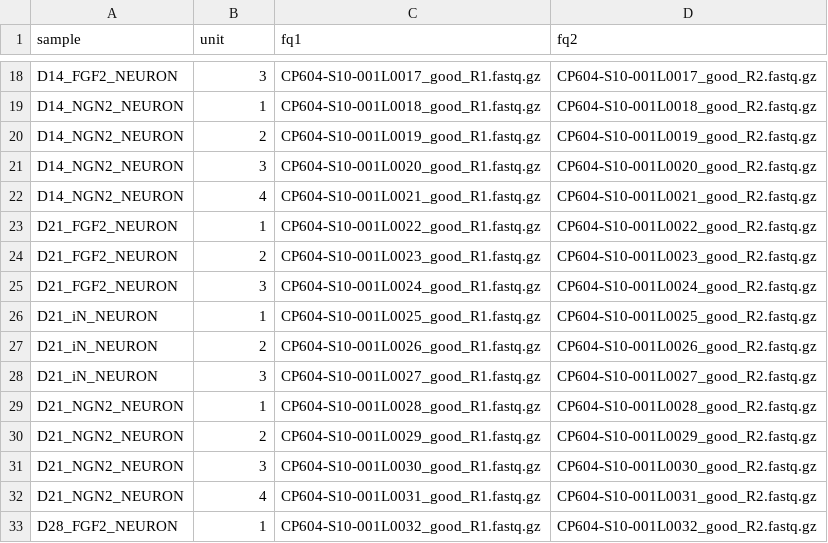
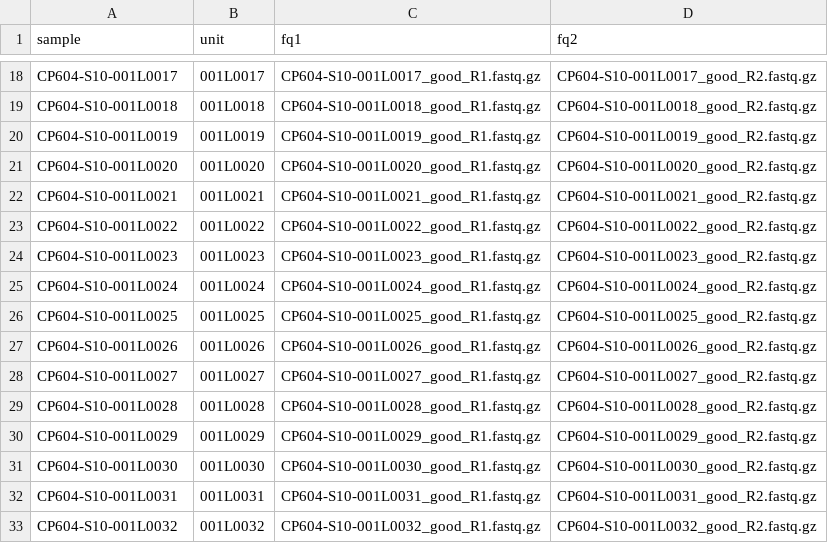
Before and after one commit to chanodya19/20260422-smk-rnaseq-counts, a TSV file: config/units.tsv, drawn as a sheet; only a part is shown, gaps mark what is left out; the diff covers the shown part only; the diff names each change by its address in the sheet, - before the commit and + after, or states it on an @@ line.

```diff
--- a/config/units.tsv
+++ b/config/units.tsv
-A18 (sample): D14_FGF2_NEURON
+A18 (sample): CP604-S10-001L0017
-B18 (unit): 3
+B18 (unit): 001L0017
-A19 (sample): D14_NGN2_NEURON
+A19 (sample): CP604-S10-001L0018
-B19 (unit): 1
+B19 (unit): 001L0018
-A20 (sample): D14_NGN2_NEURON
+A20 (sample): CP604-S10-001L0019
-B20 (unit): 2
+B20 (unit): 001L0019
-A21 (sample): D14_NGN2_NEURON
+A21 (sample): CP604-S10-001L0020
-B21 (unit): 3
+B21 (unit): 001L0020
-A22 (sample): D14_NGN2_NEURON
+A22 (sample): CP604-S10-001L0021
-B22 (unit): 4
+B22 (unit): 001L0021
-A23 (sample): D21_FGF2_NEURON
+A23 (sample): CP604-S10-001L0022
-B23 (unit): 1
+B23 (unit): 001L0022
-A24 (sample): D21_FGF2_NEURON
+A24 (sample): CP604-S10-001L0023
-B24 (unit): 2
+B24 (unit): 001L0023
-A25 (sample): D21_FGF2_NEURON
+A25 (sample): CP604-S10-001L0024
-B25 (unit): 3
+B25 (unit): 001L0024
-A26 (sample): D21_iN_NEURON
+A26 (sample): CP604-S10-001L0025
-B26 (unit): 1
+B26 (unit): 001L0025
-A27 (sample): D21_iN_NEURON
+A27 (sample): CP604-S10-001L0026
-B27 (unit): 2
+B27 (unit): 001L0026
-A28 (sample): D21_iN_NEURON
+A28 (sample): CP604-S10-001L0027
-B28 (unit): 3
+B28 (unit): 001L0027
-A29 (sample): D21_NGN2_NEURON
+A29 (sample): CP604-S10-001L0028
-B29 (unit): 1
+B29 (unit): 001L0028
-A30 (sample): D21_NGN2_NEURON
+A30 (sample): CP604-S10-001L0029
-B30 (unit): 2
+B30 (unit): 001L0029
-A31 (sample): D21_NGN2_NEURON
+A31 (sample): CP604-S10-001L0030
-B31 (unit): 3
+B31 (unit): 001L0030
-A32 (sample): D21_NGN2_NEURON
+A32 (sample): CP604-S10-001L0031
-B32 (unit): 4
+B32 (unit): 001L0031
-A33 (sample): D28_FGF2_NEURON
+A33 (sample): CP604-S10-001L0032
-B33 (unit): 1
+B33 (unit): 001L0032
```
Also changed, not shown: 44 edited cells elsewhere in this file, config/samples.tsv.
